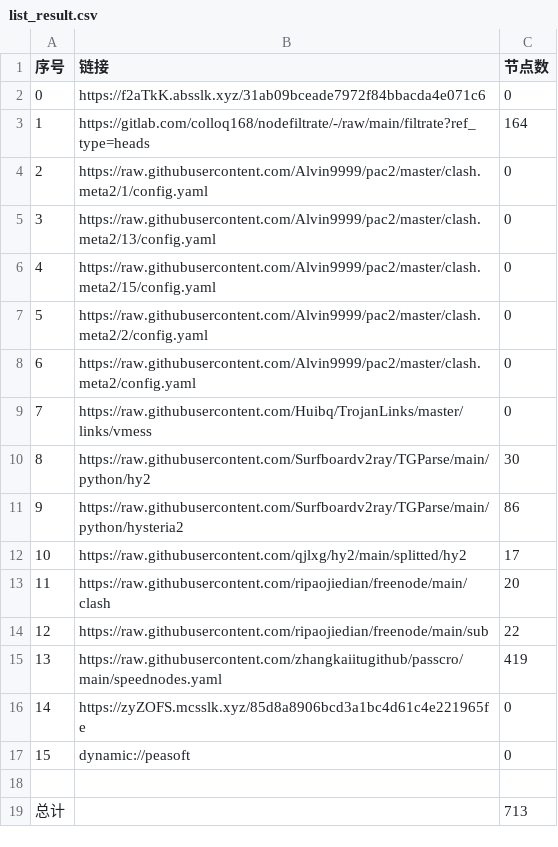
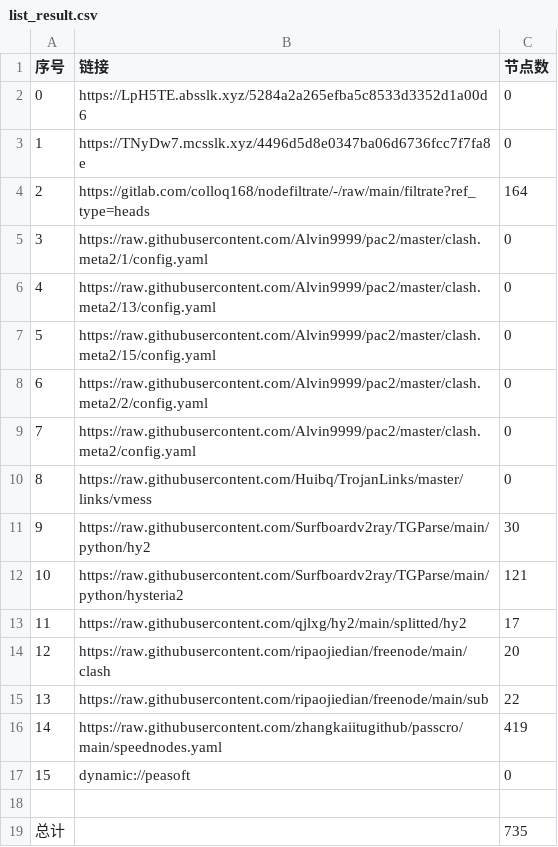
Before and after one commit to ggmsub/AutoMergePublicNodes, a CSV file: list_result.csv, drawn as a sheet; removed rows and columns are numbered as before the commit, all else as after; the diff names each change by its address in the sheet, - before the commit and + after, or states it on an @@ line.

```diff
--- a/list_result.csv
+++ b/list_result.csv
+row 2: 0 | https://LpH5TE.absslk.xyz/5284a2a265efba5c8533d3352d1a00d6 | 0
@@ column A (序号) renumbered between rows 3 and 16 @@
-B3 (链接): https://f2aTkK.absslk.xyz/31ab09bceade7972f84bbacda4e071c6
+B3 (链接): https://TNyDw7.mcsslk.xyz/4496d5d8e0347ba06d6736fcc7f7fa8e
-C12 (节点数): 86
+C12 (节点数): 121
-row 16: 14 | https://zyZOFS.mcsslk.xyz/85d8a8906bcd3a1bc4d61c4e221965fe | 0
-C19 (节点数): 713
+C19 (节点数): 735
```
Also changed, not shown: 27 other files.
